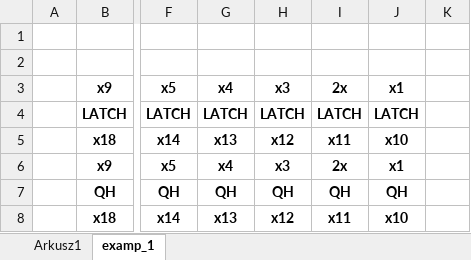
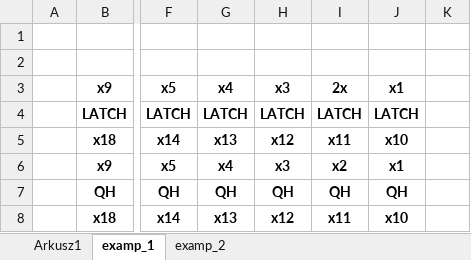
Before and after one commit to pslabs-ps/CMM2-ExpansionCard-ShiftRegisterLed, an Excel workbook: Graphic/pinout.xlsx, sheet examp_1, drawn as a sheet; only a part is shown, gaps mark what is left out; values as stored, in another font and other column widths than the file's, no borders; the diff names each change by its address in the sheet, - before the commit and + after, or states it on an @@ line.

```diff
--- a/Graphic/pinout.xlsx (sheet examp_1)
+++ b/Graphic/pinout.xlsx (sheet examp_1)
+sheet tab: examp_2
-I6: 2x
+I6: x2
```
Also changed, not shown: charts or pictures, 2 other files.
